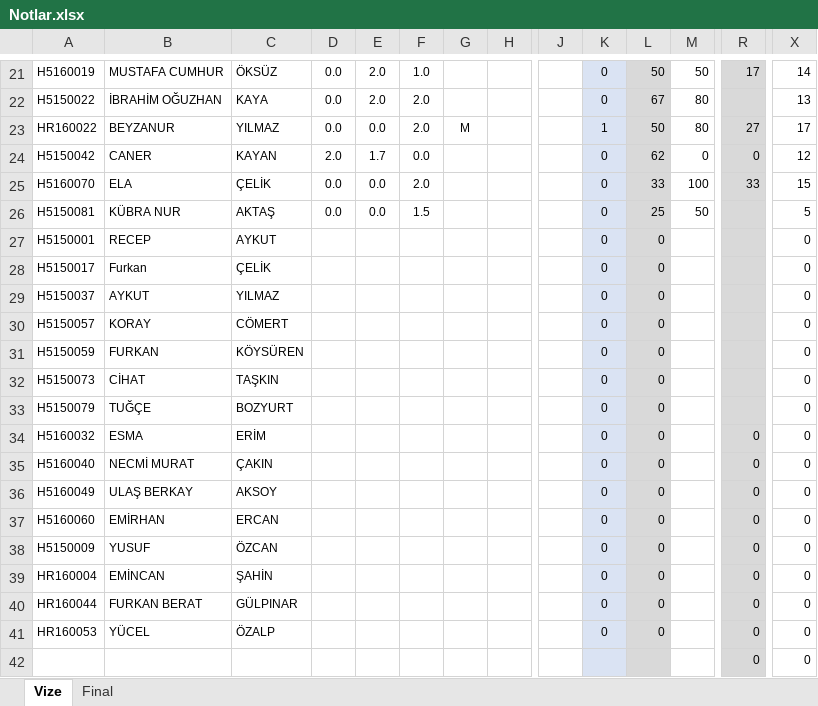
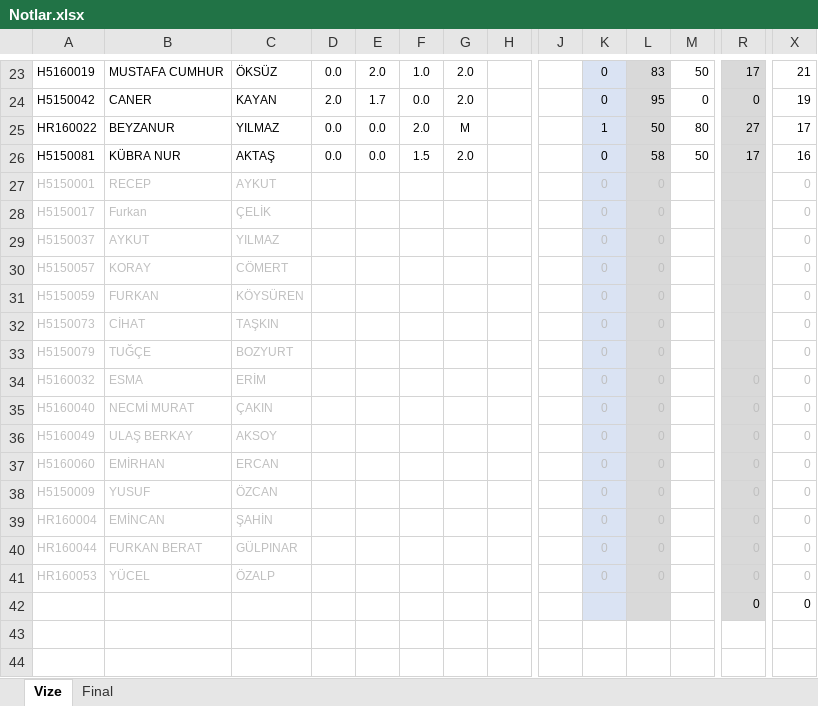
Before and after one commit to ozkansari/MyCourses, an Excel workbook: SoftwareDevEnvAndTools/_docs/Notlar.xlsx, sheet Vize, drawn as a sheet; only a part is shown, gaps mark what is left out; values as stored, in another font and other column widths than the file's, no borders; conditional formats not drawn; removed rows and columns are numbered as before the commit, all else as after; rows hold the shown columns only; the diff covers the shown part only; the diff names each change by its address in the sheet, - before the commit and + after, or states it on an @@ line.

```diff
--- a/SoftwareDevEnvAndTools/_docs/Notlar.xlsx (sheet Vize)
+++ b/SoftwareDevEnvAndTools/_docs/Notlar.xlsx (sheet Vize)
-G23: (empty)
+G23: 2.0
-L23: 50
+L23: 83
-X23: 14
+X23: 21
-row 22: H5150022 | İBRAHİM OĞUZHAN | KAYA | 0.0 | 2.0 | 2.0 |  |  |  | 0 | 67 | 80 |  | 13
+row 24: H5150042 | CANER | KAYAN | 2.0 | 1.7 | 0.0 | 2.0 |  |  | 0 | 95 | 0 | 0 | 19
-row 24: H5150042 | CANER | KAYAN | 2.0 | 1.7 | 0.0 |  |  |  | 0 | 62 | 0 | 0 | 12
-row 25: H5160070 | ELA | ÇELİK | 0.0 | 0.0 | 2.0 |  |  |  | 0 | 33 | 100 | 33 | 15
-G26: (empty)
+G26: 2.0
-L26: 25
+L26: 58
-R26: (empty)
+R26: 17
-X26: 5
+X26: 16
-A27:C41 text colour: black
+A27:C41 text colour: #BFBFBF
-K27:L41 text colour: black
+K27:L41 text colour: #BFBFBF
-X27:X41 text colour: black
+X27:X41 text colour: #BFBFBF
-R34:R41 text colour: black
+R34:R41 text colour: #BFBFBF
```
Also changed, not shown: 13 added rows, 11 removed rows and 18 edited cells elsewhere in this sheet, formulas that keep their value, 1 other file.
